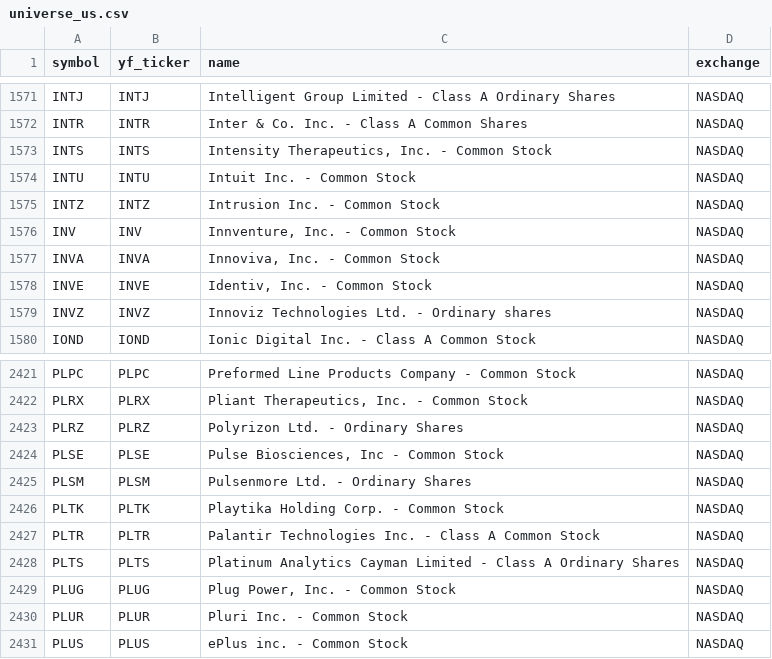
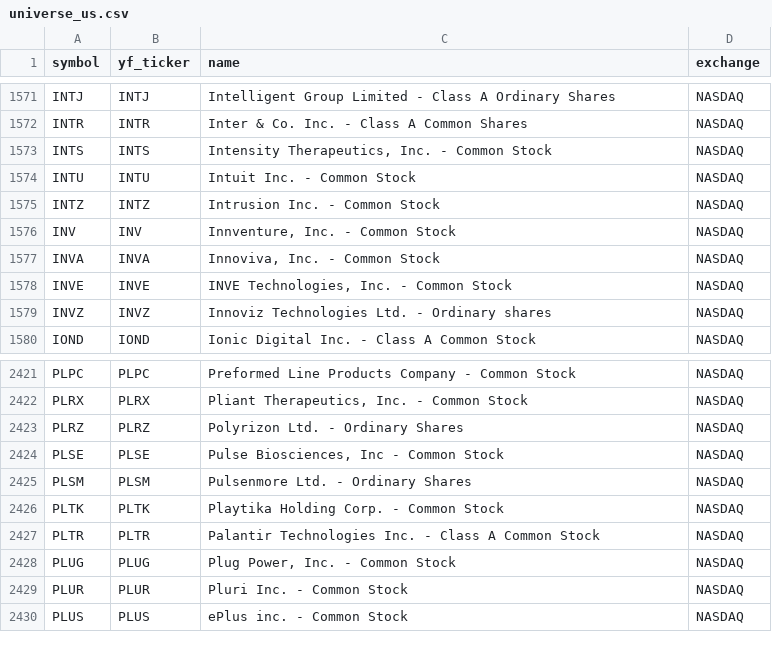
Before and after one commit to Aditya100704/nse-bse-momentum-scanner, a CSV file: data/universe_us.csv, drawn as a sheet; only a part is shown, gaps mark what is left out.

```diff
--- a/data/universe_us.csv
+++ b/data/universe_us.csv
@@ -1577,3 +1577,3 @@ INV,INV,"Innventure, Inc. - Common Stock",NASDAQ
 INVA,INVA,"Innoviva, Inc. - Common Stock",NASDAQ
-INVE,INVE,"Identiv, Inc. - Common Stock",NASDAQ
+INVE,INVE,"INVE Technologies, Inc. - Common Stock",NASDAQ
 INVZ,INVZ,Innoviz Technologies Ltd. - Ordinary shares,NASDAQ
@@ -2427,3 +2427,2 @@ PLTK,PLTK,Playtika Holding Corp. - Common Stock,NASDAQ
 PLTR,PLTR,Palantir Technologies Inc. - Class A Common Stock,NASDAQ
-PLTS,PLTS,Platinum Analytics Cayman Limited - Class A Ordinary Shares,NASDAQ
 PLUG,PLUG,"Plug Power, Inc. - Common Stock",NASDAQ
```
Also changed, not shown: data/scanner_output.csv, data/scanner_output_us.csv, 7 other files.
